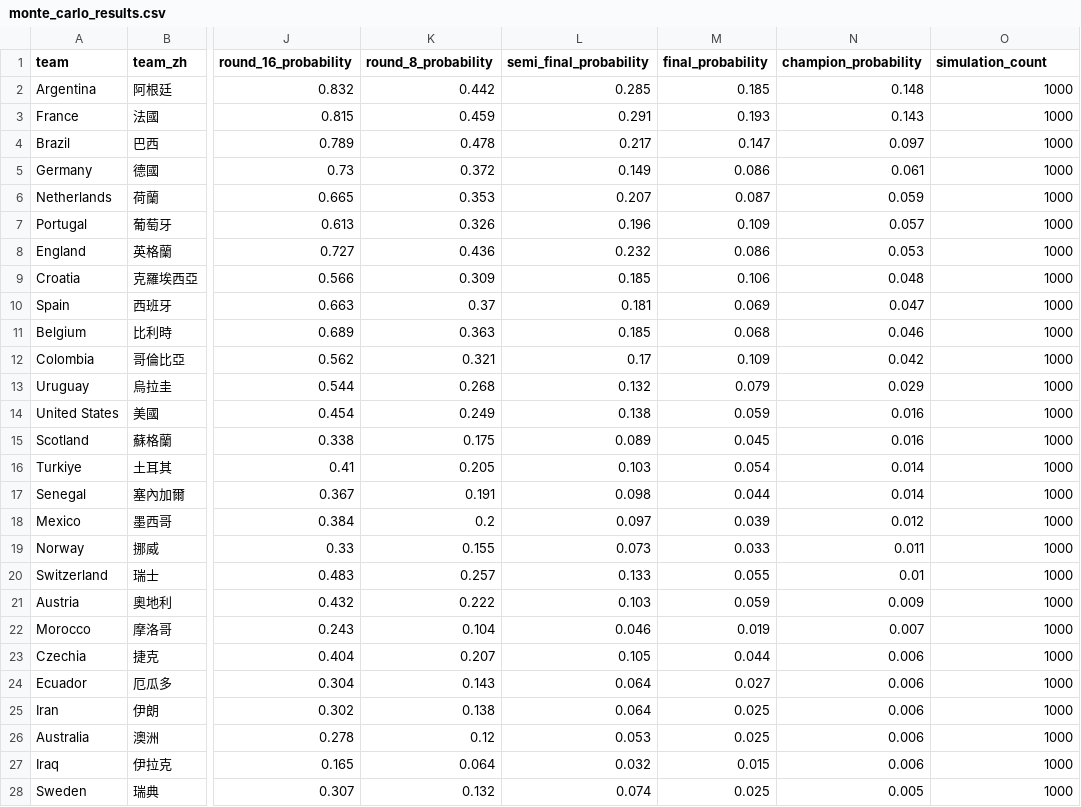
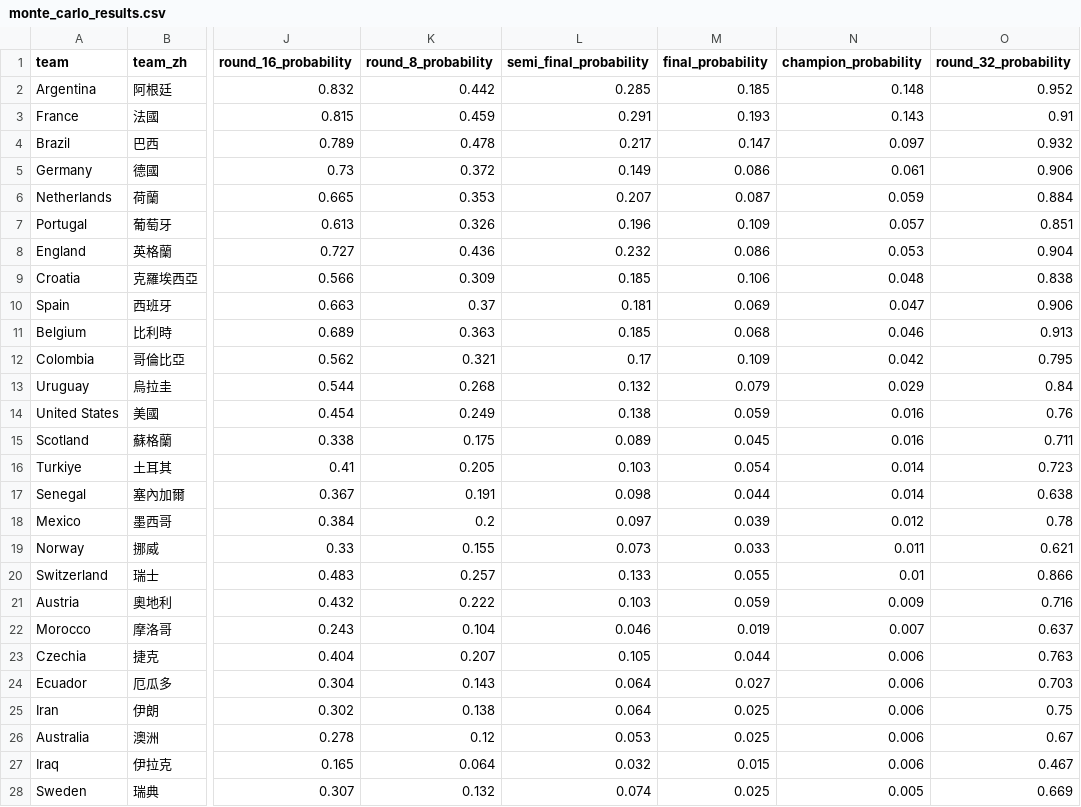
Before and after one commit to TMT-alt369/worldcup-predictor, a CSV file: data/monte_carlo_results.csv, drawn as a sheet; only a part is shown, gaps mark what is left out; the diff covers the shown part only; the diff names each change by its address in the sheet, - before the commit and + after, or states it on an @@ line.

Commit message:
Upgrade V11 Monte Carlo simulation

```diff
--- a/data/monte_carlo_results.csv
+++ b/data/monte_carlo_results.csv
-O1: simulation_count
+O1: round_32_probability
-O2 (round_32_probability): 1000
+O2 (round_32_probability): 0.952
-O3 (round_32_probability): 1000
+O3 (round_32_probability): 0.91
-O4 (round_32_probability): 1000
+O4 (round_32_probability): 0.932
-O5 (round_32_probability): 1000
+O5 (round_32_probability): 0.906
-O6 (round_32_probability): 1000
+O6 (round_32_probability): 0.884
-O7 (round_32_probability): 1000
+O7 (round_32_probability): 0.851
-O8 (round_32_probability): 1000
+O8 (round_32_probability): 0.904
-O9 (round_32_probability): 1000
+O9 (round_32_probability): 0.838
-O10 (round_32_probability): 1000
+O10 (round_32_probability): 0.906
-O11 (round_32_probability): 1000
+O11 (round_32_probability): 0.913
-O12 (round_32_probability): 1000
+O12 (round_32_probability): 0.795
-O13 (round_32_probability): 1000
+O13 (round_32_probability): 0.84
-O14 (round_32_probability): 1000
+O14 (round_32_probability): 0.76
-O15 (round_32_probability): 1000
+O15 (round_32_probability): 0.711
-O16 (round_32_probability): 1000
+O16 (round_32_probability): 0.723
-O17 (round_32_probability): 1000
+O17 (round_32_probability): 0.638
-O18 (round_32_probability): 1000
+O18 (round_32_probability): 0.78
-O19 (round_32_probability): 1000
+O19 (round_32_probability): 0.621
-O20 (round_32_probability): 1000
+O20 (round_32_probability): 0.866
-O21 (round_32_probability): 1000
+O21 (round_32_probability): 0.716
-O22 (round_32_probability): 1000
+O22 (round_32_probability): 0.637
-O23 (round_32_probability): 1000
+O23 (round_32_probability): 0.763
-O24 (round_32_probability): 1000
+O24 (round_32_probability): 0.703
-O25 (round_32_probability): 1000
+O25 (round_32_probability): 0.75
-O26 (round_32_probability): 1000
+O26 (round_32_probability): 0.67
-O27 (round_32_probability): 1000
+O27 (round_32_probability): 0.467
-O28 (round_32_probability): 1000
+O28 (round_32_probability): 0.669
```
Also changed, not shown: 21 edited cells elsewhere in this file, 2 other files.
